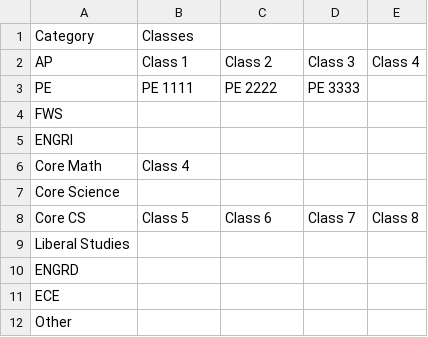
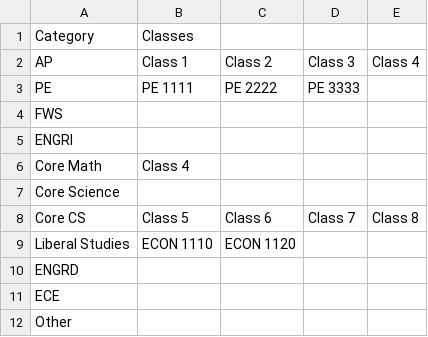
Before and after one commit to roninsharma25/Graduation-Requirements-Validator, a CSV file: template.csv, drawn as a sheet.

```diff
--- a/template.csv
+++ b/template.csv
@@ -8,3 +8,3 @@ Core Science,
 Core CS, Class 5, Class 6, Class 7, Class 8
-Liberal Studies,
+Liberal Studies, ECON 1110, ECON 1120
 ENGRD,
```
Also changed, not shown: 3 other files.
